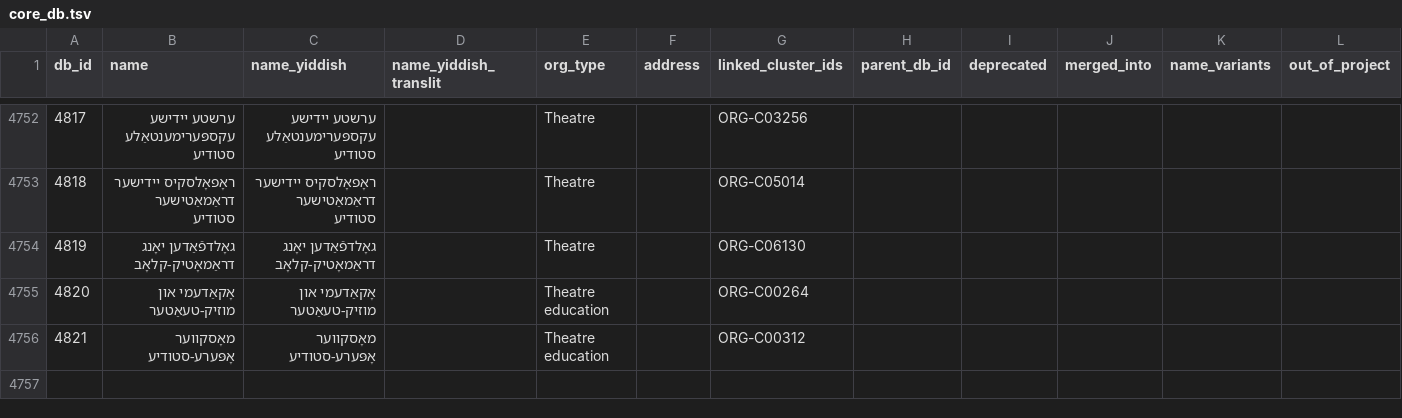
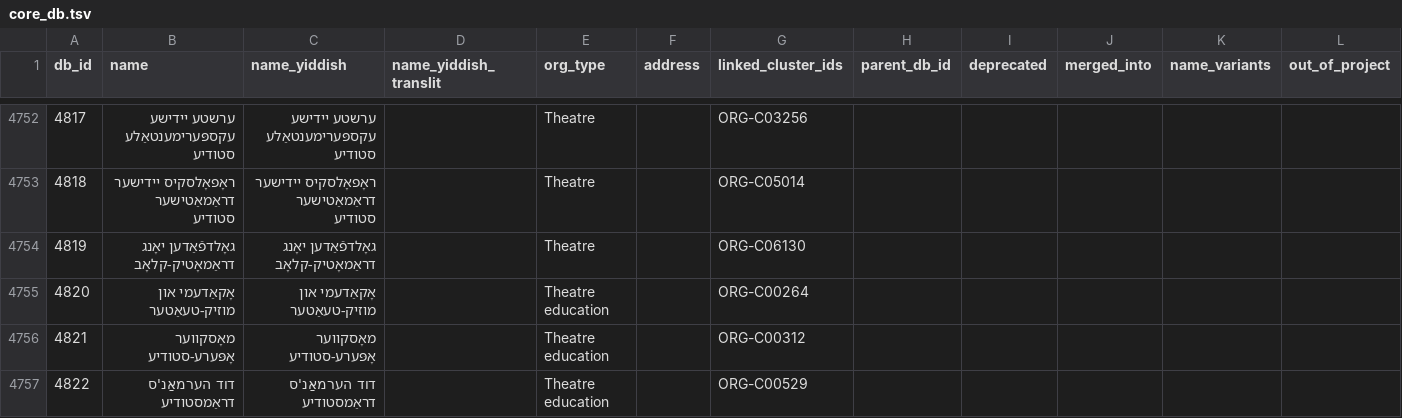
Before and after one commit to sinairusinek/Dybbuk, a TSV file: Zylbercweig/organizations/core_db.tsv, drawn as a sheet; only a part is shown, gaps mark what is left out; the diff names each change by its address in the sheet, - before the commit and + after, or states it on an @@ line.

Commit message:
chore: save core DB

```diff
--- a/Zylbercweig/organizations/core_db.tsv
+++ b/Zylbercweig/organizations/core_db.tsv
+row 4757: 4822 | דוד הערמאַנ'ס דראַמסטודיע | דוד הערמאַנ'ס דראַמסטודיע |  | Theatre education |  | ORG-C00529
```
